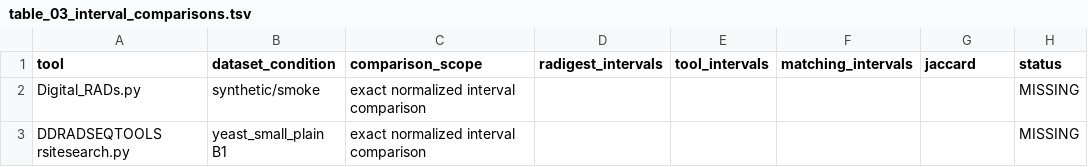
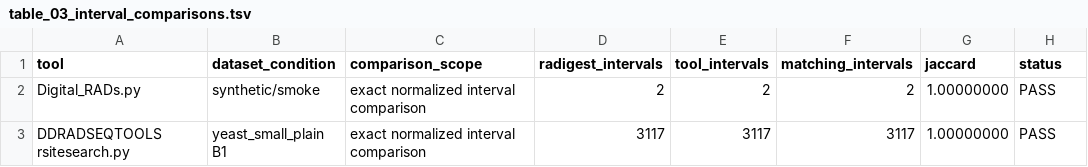
Before and after one commit to ericksamera/radigest-benchmarking, a TSV file: manuscript_tables/table_03_interval_comparisons.tsv, drawn as a sheet; only a part is shown; the diff names each change by its address in the sheet, - before the commit and + after, or states it on an @@ line.

```diff
--- a/manuscript_tables/table_03_interval_comparisons.tsv
+++ b/manuscript_tables/table_03_interval_comparisons.tsv
-D2 (radigest_intervals): (empty)
+D2 (radigest_intervals): 2
-E2 (tool_intervals): (empty)
+E2 (tool_intervals): 2
-F2 (matching_intervals): (empty)
+F2 (matching_intervals): 2
-G2:G3 (jaccard): (empty)
+G2:G3 (jaccard): 1.00000000
-H2:H3 (status): MISSING
+H2:H3 (status): PASS
-D3 (radigest_intervals): (empty)
+D3 (radigest_intervals): 3117
-E3 (tool_intervals): (empty)
+E3 (tool_intervals): 3117
-F3 (matching_intervals): (empty)
+F3 (matching_intervals): 3117
```
Also changed, not shown: manuscript_tables/claim_audit.tsv, manuscript_tables/table_04_matched_timing.tsv, 13 other files.
